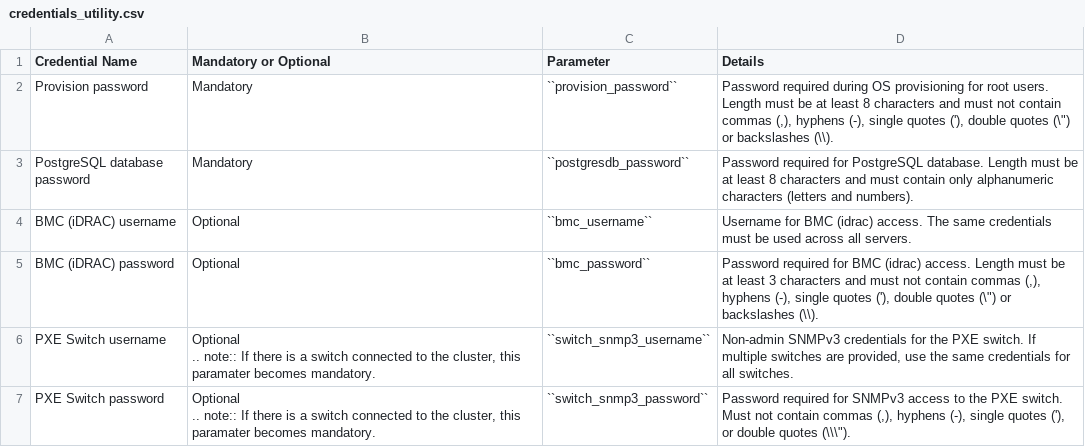
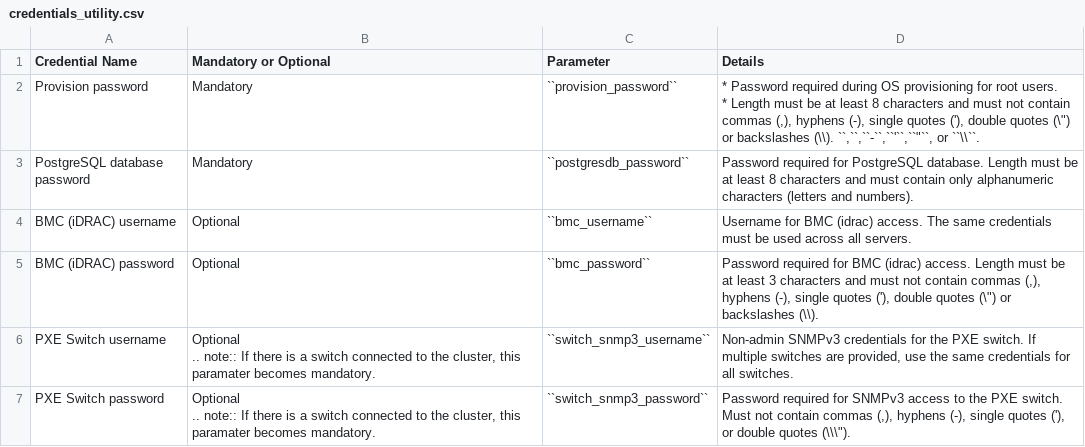
Before and after one commit to vasanthsathya/omnia, a CSV file: docs/source/Tables/credentials_utility.csv, drawn as a sheet; only a part is shown.

Commit message:
doc updates

```diff
--- a/docs/source/Tables/credentials_utility.csv
+++ b/docs/source/Tables/credentials_utility.csv
@@ -1,3 +1,4 @@
 Credential Name,Mandatory or Optional,Parameter,Details
-Provision password,Mandatory,``provision_password``,"Password required during OS provisioning for root users. Length must be at least 8 characters and must not contain commas (,), hyphens (-), single quotes ('), double quotes (\"") or backslashes (\\)."
+Provision password,Mandatory,``provision_password``,"* Password required during OS provisioning for root users.
+* Length must be at least 8 characters and must not contain commas (,), hyphens (-), single quotes ('), double quotes (\"") or backslashes (\\). ``,``,``-``,``'``,``""``, or ``\\``."
 PostgreSQL database password,Mandatory,``postgresdb_password``,Password required for PostgreSQL database. Length must be at least 8 characters and must contain only alphanumeric characters (letters and numbers).
```
